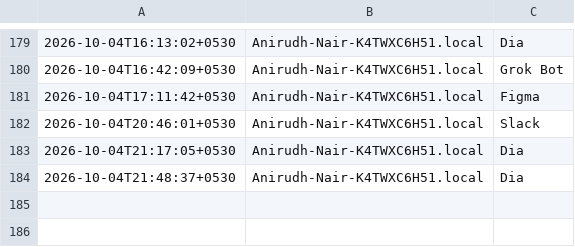
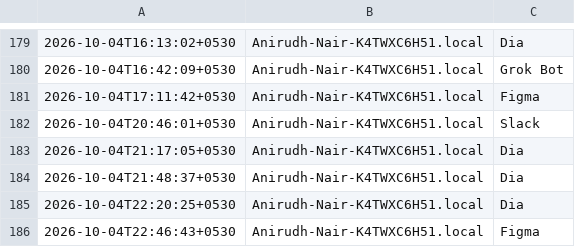
Before and after one commit to anirnair/daymeter, a TSV file: dashboard/public/foreground-samples.tsv, drawn as a sheet; only a part is shown, gaps mark what is left out; the diff names each change by its address in the sheet, - before the commit and + after, or states it on an @@ line.

```diff
--- a/dashboard/public/foreground-samples.tsv
+++ b/dashboard/public/foreground-samples.tsv
+row 185: 2026-10-04T22:20:25+0530 | Anirudh-Nair-K4TWXC6H51.local | Dia
+row 186: 2026-10-04T22:46:43+0530 | Anirudh-Nair-K4TWXC6H51.local | Figma
```
Also changed, not shown: dashboard/foreground-samples.tsv, foreground-samples.tsv, 5 other files.
